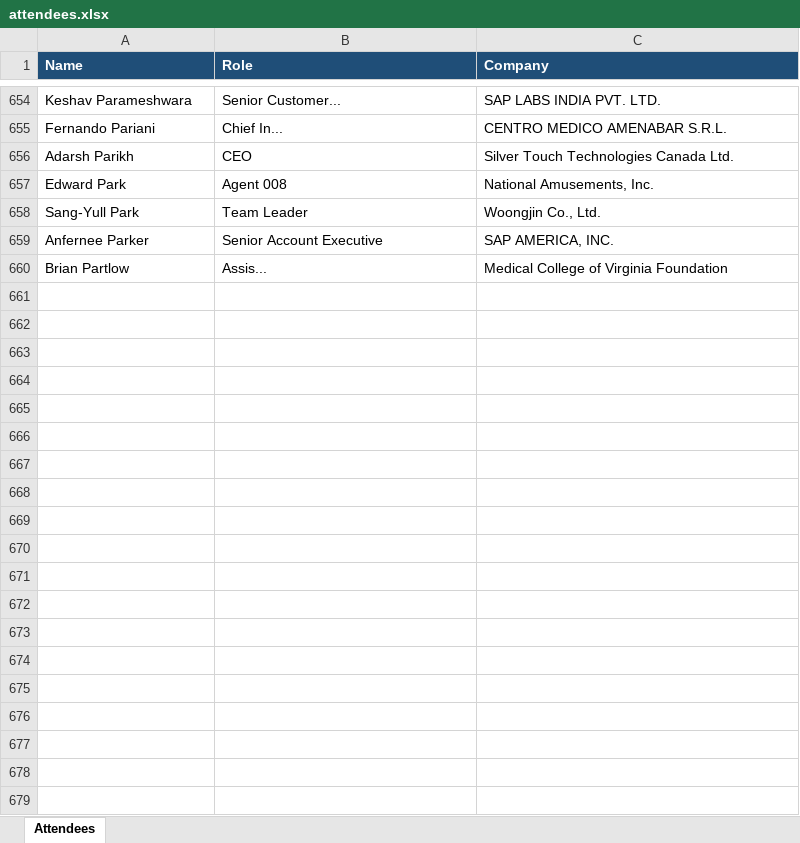
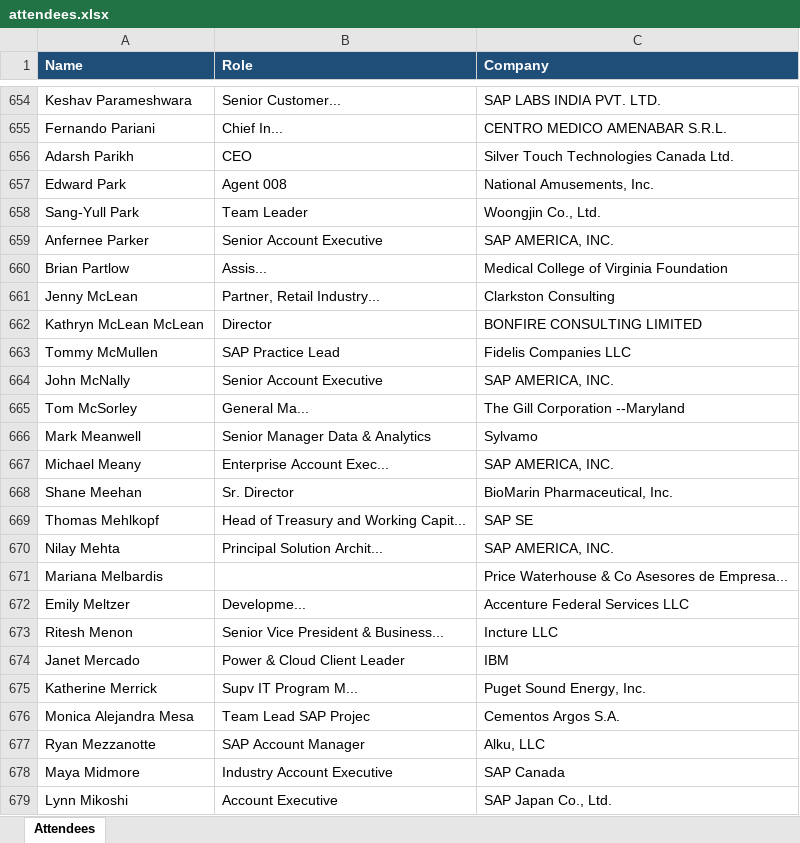
Before and after one commit to laha-ai/test-one, an Excel workbook: attendees.xlsx, sheet Attendees, drawn as a sheet; only a part is shown, gaps mark what is left out; values as stored, in another font and other column widths than the file's, no borders; the diff covers the shown part only; the diff names each change by its address in the sheet, - before the commit and + after, or states it on an @@ line.

```diff
--- a/attendees.xlsx (sheet Attendees)
+++ b/attendees.xlsx (sheet Attendees)
+row 661: Jenny McLean | Partner, Retail Industry... | Clarkston Consulting
+row 662: Kathryn McLean McLean | Director | BONFIRE CONSULTING LIMITED
+row 663: Tommy McMullen | SAP Practice Lead | Fidelis Companies LLC
+row 664: John McNally | Senior Account Executive | SAP AMERICA, INC.
+row 665: Tom McSorley | General Ma... | The Gill Corporation --Maryland
+row 666: Mark Meanwell | Senior Manager Data & Analytics | Sylvamo
+row 667: Michael Meany | Enterprise Account Exec... | SAP AMERICA, INC.
+row 668: Shane Meehan | Sr. Director | BioMarin Pharmaceutical, Inc.
+row 669: Thomas Mehlkopf | Head of Treasury and Working Capit... | SAP SE
+row 670: Nilay Mehta | Principal Solution Archit... | SAP AMERICA, INC.
+row 671: Mariana Melbardis |  | Price Waterhouse & Co Asesores de Empresa...
+row 672: Emily Meltzer | Developme... | Accenture Federal Services LLC
+row 673: Ritesh Menon | Senior Vice President & Business... | Incture LLC
+row 674: Janet Mercado | Power & Cloud Client Leader | IBM
+row 675: Katherine Merrick | Supv IT Program M... | Puget Sound Energy, Inc.
+row 676: Monica Alejandra Mesa | Team Lead SAP Projec | Cementos Argos S.A.
+row 677: Ryan Mezzanotte | SAP Account Manager | Alku, LLC
+row 678: Maya Midmore | Industry Account Executive | SAP Canada
+row 679: Lynn Mikoshi | Account Executive | SAP Japan Co., Ltd.
```
Also changed, not shown: 38 added rows elsewhere in this sheet.
